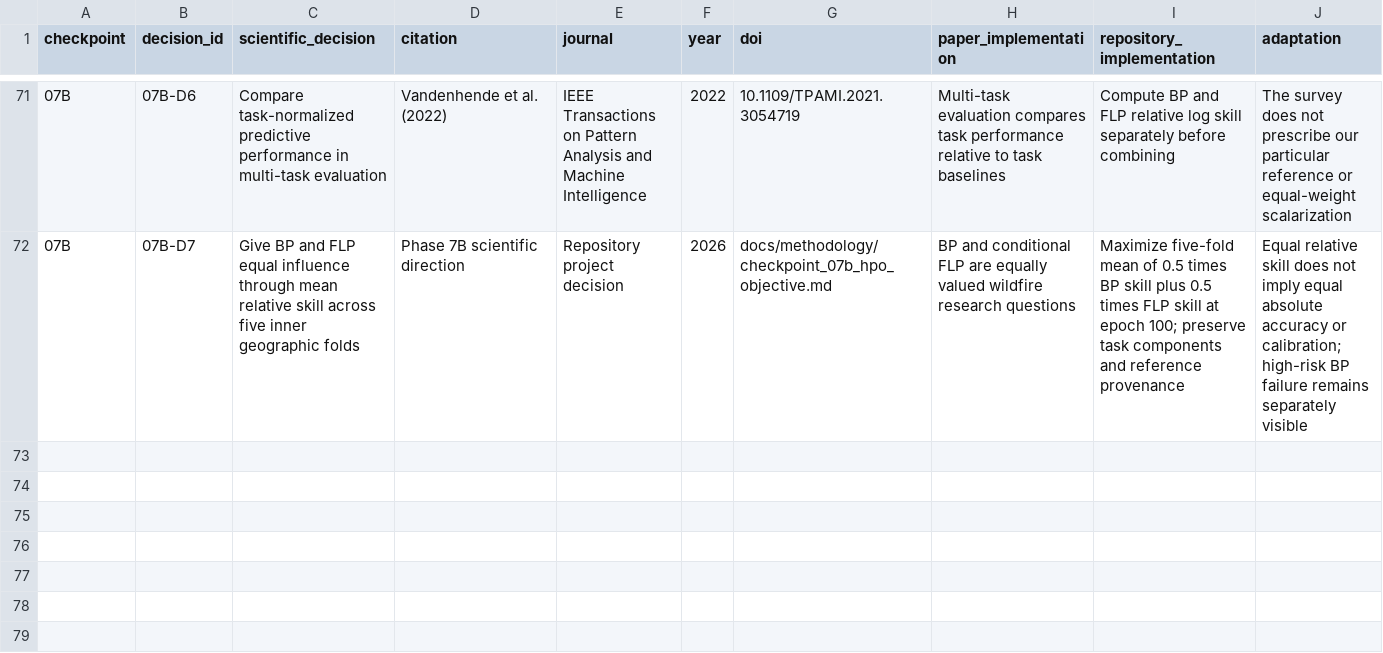
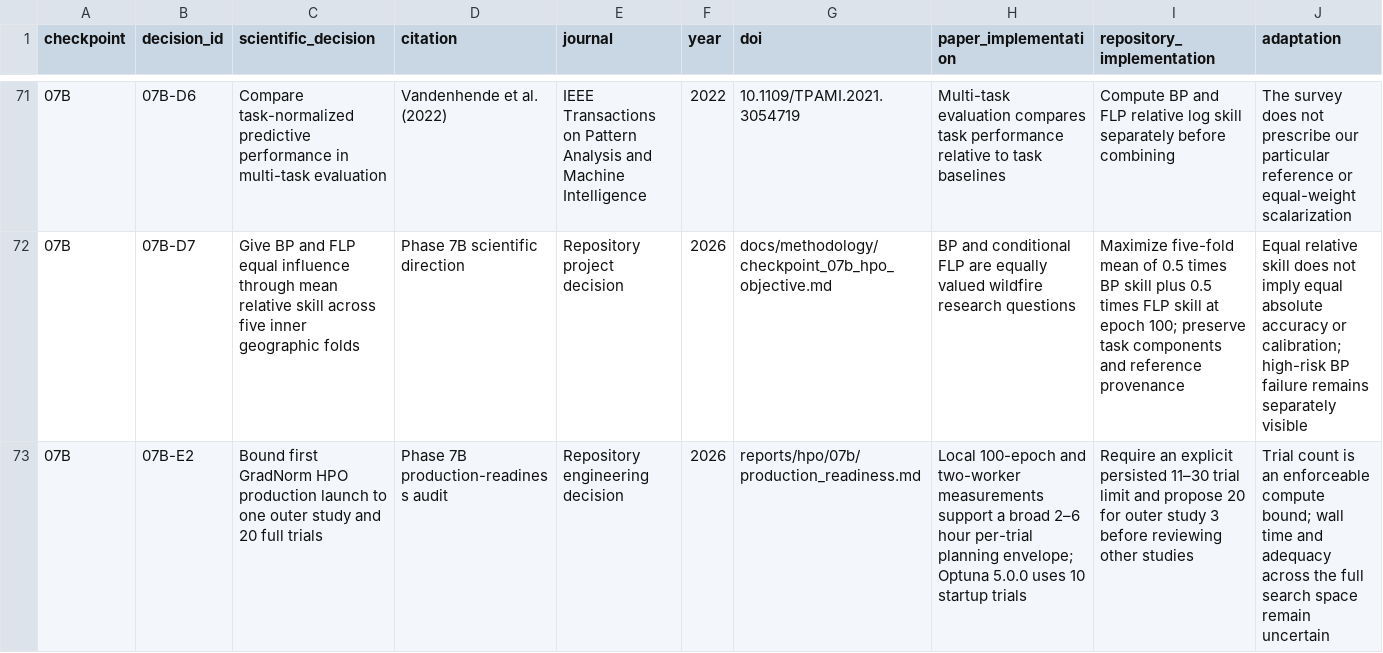
Before and after one commit to blakedehaas/wildfire-risk-uncertainty, a CSV file: docs/methodology/methodology_evidence_ledger.csv, drawn as a sheet; only a part is shown, gaps mark what is left out; rows hold the shown columns only; the diff names each change by its address in the sheet, - before the commit and + after, or states it on an @@ line.

Commit message:
Prepare bounded GradNorm HPO production execution

```diff
--- a/docs/methodology/methodology_evidence_ledger.csv
+++ b/docs/methodology/methodology_evidence_ledger.csv
+row 73: 07B | 07B-E2 | Bound first GradNorm HPO production launch to one outer study and 20 full trials | Phase 7B production-readiness audit | Repository engineering decision | 2026 | reports/hpo/07b/production_readiness.md | Local 100-epoch and two-worker measurements support a broad 2–6 hour per-trial planning envelope; Optuna 5.0.0 uses 10 startup trials | Require an explicit persisted 11–30 trial limit and propose 20 for outer study 3 before reviewing other studies | Trial count is an enforceable compute bound; wall time and adequacy across the full search space remain uncertain
```
Also changed, not shown: 11 other files.
